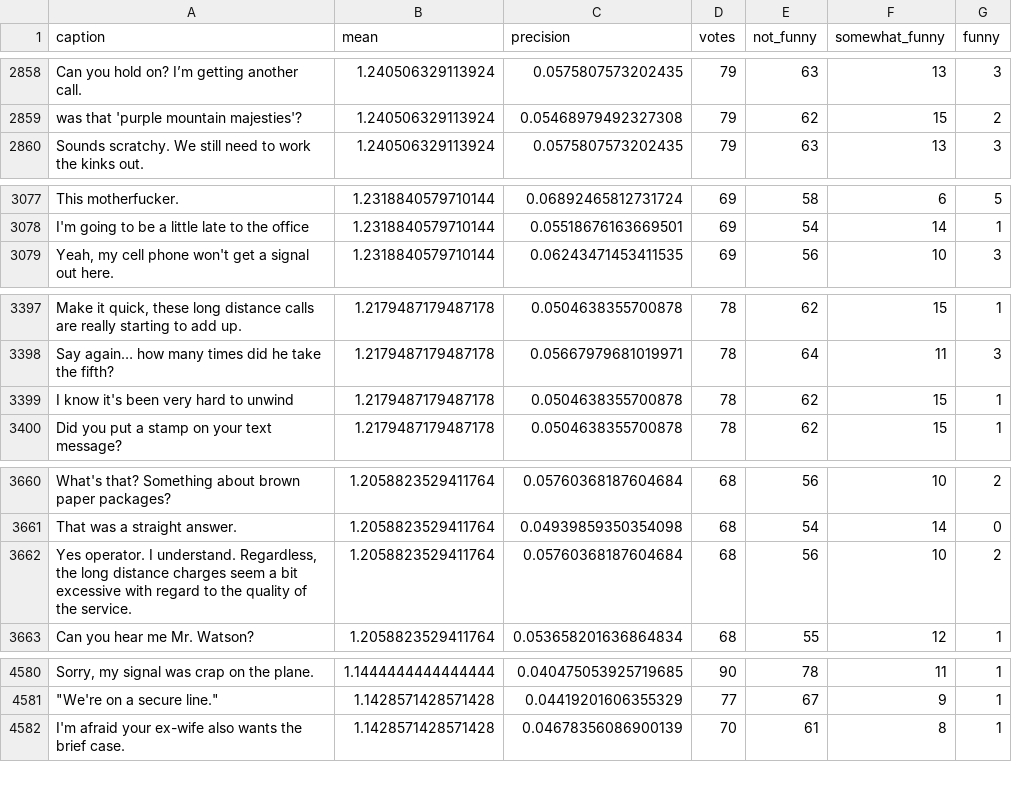
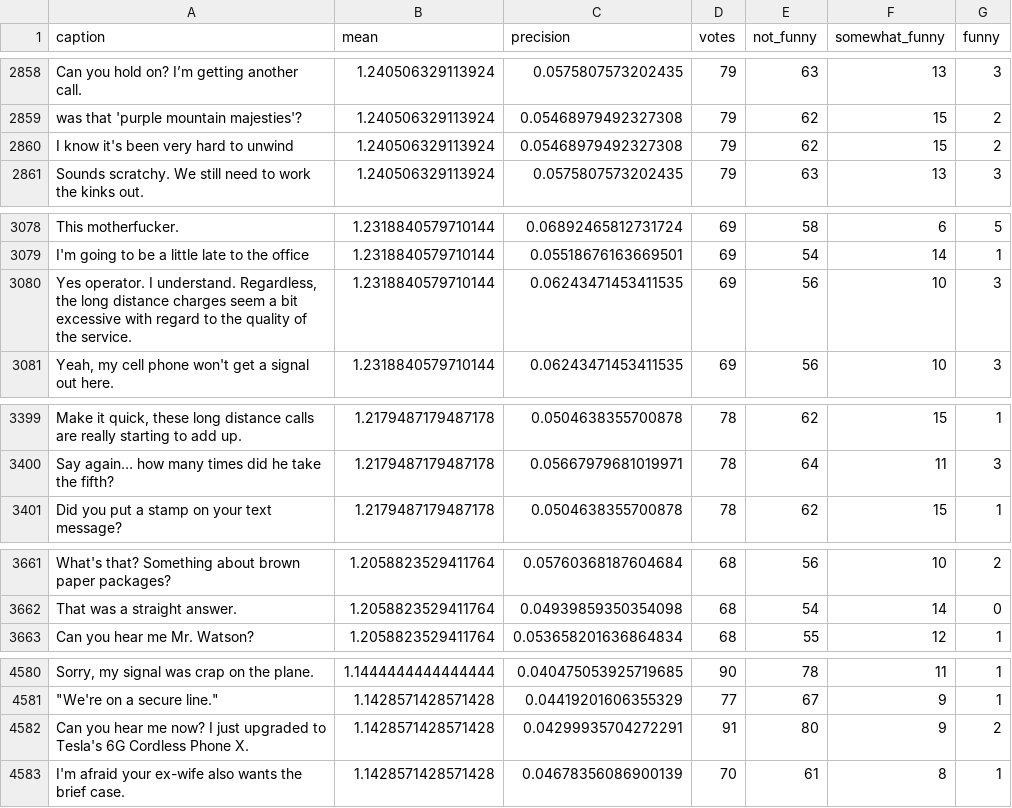
Before and after one commit to nextml/caption-contest-data, a CSV file: summaries/814.csv, drawn as a sheet; only a part is shown, gaps mark what is left out; removed rows and columns are numbered as before the commit, all else as after; the diff covers the shown part only; the diff names each change by its address in the sheet, - before the commit and + after, or states it on an @@ line.

```diff
--- a/summaries/814.csv
+++ b/summaries/814.csv
+row 2860: I know it's been very hard to unwind | 1.240506329113924 | 0.05468979492327308 | 79 | 62 | 15 | 2
+row 3080: Yes operator. I understand. Regardless, the long distance charges seem a bit excessive with regard to the quality of the service. | 1.2318840579710144 | 0.06243471453411535 | 69 | 56 | 10 | 3
-row 3399: I know it's been very hard to unwind | 1.2179487179487178 | 0.0504638355700878 | 78 | 62 | 15 | 1
-row 3662: Yes operator. I understand. Regardless, the long distance charges seem a bit excessive with regard to the quality of the service. | 1.2058823529411764 | 0.05760368187604684 | 68 | 56 | 10 | 2
+row 4582: Can you hear me now? I just upgraded to Tesla's 6G Cordless Phone X. | 1.1428571428571428 | 0.04299935704272291 | 91 | 80 | 9 | 2
```
Also changed, not shown: 5 added rows, 6 removed rows and 4 edited cells elsewhere in this file, 3 other files.
